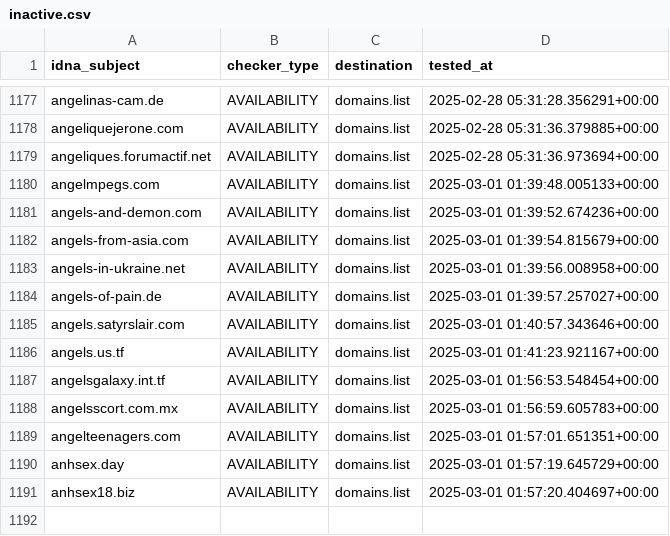
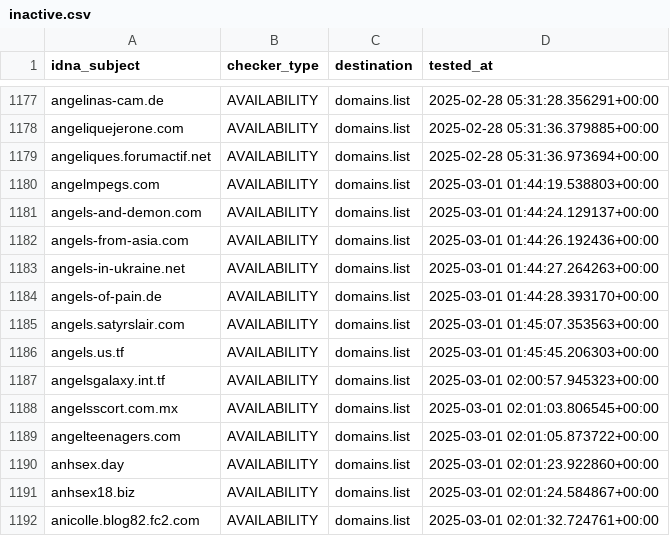
Before and after one commit to Ultimate-Hosts-Blacklist/smed79_blacklist_nsfw, a CSV file: .pyfunceble/inactive.csv, drawn as a sheet; only a part is shown, gaps mark what is left out.

```diff
--- a/.pyfunceble/inactive.csv
+++ b/.pyfunceble/inactive.csv
@@ -1179,13 +1179,14 @@ angeliquejerone.com,AVAILABILITY,domains.list,2025-02-28 05:31:36.379885+00:00
 angeliques.forumactif.net,AVAILABILITY,domains.list,2025-02-28 05:31:36.973694+00:00
-angelmpegs.com,AVAILABILITY,domains.list,2025-03-01 01:39:48.005133+00:00
-angels-and-demon.com,AVAILABILITY,domains.list,2025-03-01 01:39:52.674236+00:00
-angels-from-asia.com,AVAILABILITY,domains.list,2025-03-01 01:39:54.815679+00:00
-angels-in-ukraine.net,AVAILABILITY,domains.list,2025-03-01 01:39:56.008958+00:00
-angels-of-pain.de,AVAILABILITY,domains.list,2025-03-01 01:39:57.257027+00:00
-angels.satyrslair.com,AVAILABILITY,domains.list,2025-03-01 01:40:57.343646+00:00
-angels.us.tf,AVAILABILITY,domains.list,2025-03-01 01:41:23.921167+00:00
-angelsgalaxy.int.tf,AVAILABILITY,domains.list,2025-03-01 01:56:53.548454+00:00
-angelsscort.com.mx,AVAILABILITY,domains.list,2025-03-01 01:56:59.605783+00:00
-angelteenagers.com,AVAILABILITY,domains.list,2025-03-01 01:57:01.651351+00:00
-anhsex.day,AVAILABILITY,domains.list,2025-03-01 01:57:19.645729+00:00
-anhsex18.biz,AVAILABILITY,domains.list,2025-03-01 01:57:20.404697+00:00
+angelmpegs.com,AVAILABILITY,domains.list,2025-03-01 01:44:19.538803+00:00
+angels-and-demon.com,AVAILABILITY,domains.list,2025-03-01 01:44:24.129137+00:00
+angels-from-asia.com,AVAILABILITY,domains.list,2025-03-01 01:44:26.192436+00:00
+angels-in-ukraine.net,AVAILABILITY,domains.list,2025-03-01 01:44:27.264263+00:00
+angels-of-pain.de,AVAILABILITY,domains.list,2025-03-01 01:44:28.393170+00:00
+angels.satyrslair.com,AVAILABILITY,domains.list,2025-03-01 01:45:07.353563+00:00
+angels.us.tf,AVAILABILITY,domains.list,2025-03-01 01:45:45.206303+00:00
+angelsgalaxy.int.tf,AVAILABILITY,domains.list,2025-03-01 02:00:57.945323+00:00
+angelsscort.com.mx,AVAILABILITY,domains.list,2025-03-01 02:01:03.806545+00:00
+angelteenagers.com,AVAILABILITY,domains.list,2025-03-01 02:01:05.873722+00:00
+anhsex.day,AVAILABILITY,domains.list,2025-03-01 02:01:23.922860+00:00
+anhsex18.biz,AVAILABILITY,domains.list,2025-03-01 02:01:24.584867+00:00
+anicolle.blog82.fc2.com,AVAILABILITY,domains.list,2025-03-01 02:01:32.724761+00:00
```
Also changed, not shown: 14 other files.
